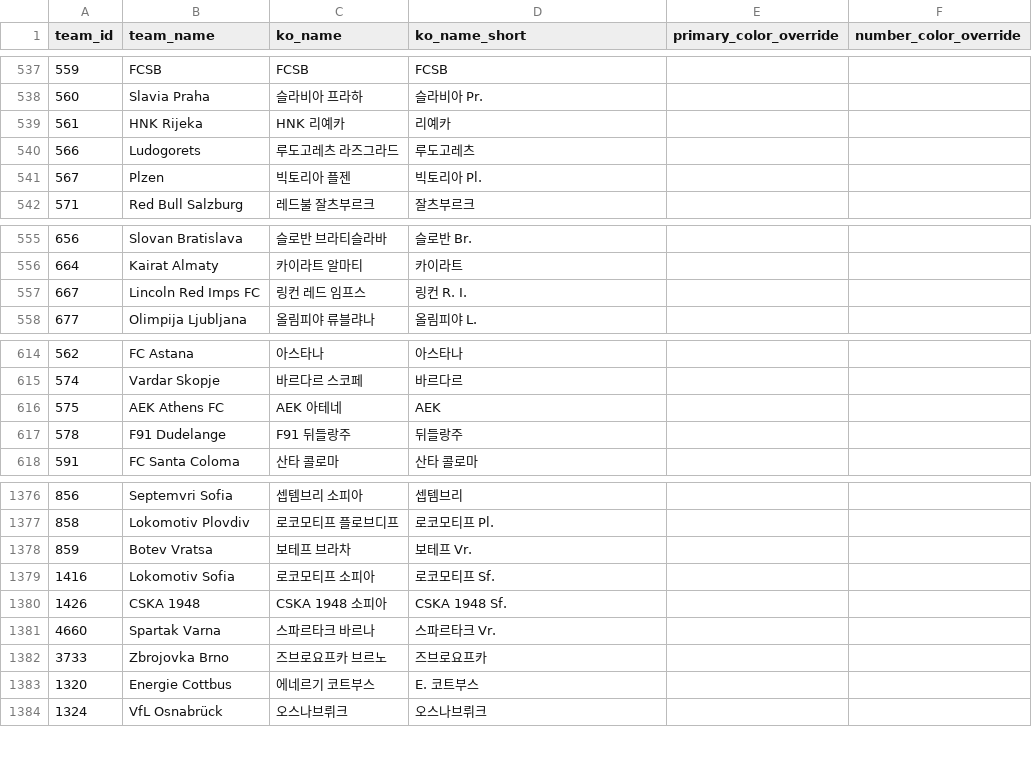
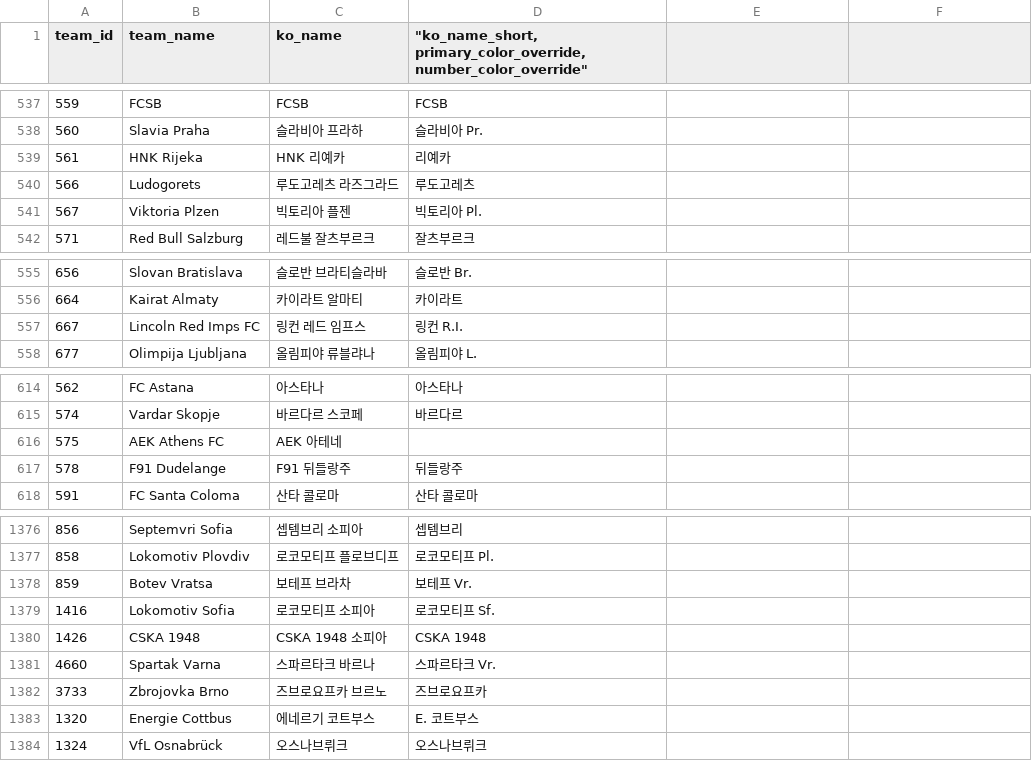
Before and after one commit to bgh1234554/football-obs-backend, a CSV file: src/main/resources/data/teams.csv, drawn as a sheet; only a part is shown, gaps mark what is left out; the diff covers the shown part only.

```diff
--- a/src/main/resources/data/teams.csv
+++ b/src/main/resources/data/teams.csv
@@ -1 +1 @@
-team_id, team_name, ko_name,ko_name_short, primary_color_override, number_color_override
+team_id, team_name, ko_name,"""ko_name_short, primary_color_override, number_color_override"""
@@ -540,3 +540,3 @@ team_id, team_name, ko_name,ko_name_short, primary_color_override, number_color_
 566,Ludogorets,루도고레츠 라즈그라드,루도고레츠
-567,Plzen,빅토리아 플젠,빅토리아 Pl.
+567,Viktoria Plzen,빅토리아 플젠,빅토리아 Pl.
 571,Red Bull Salzburg,레드불 잘츠부르크,잘츠부르크
@@ -556,3 +556,3 @@ team_id, team_name, ko_name,ko_name_short, primary_color_override, number_color_
 664,Kairat Almaty,카이라트 알마티,카이라트
-667,Lincoln Red Imps FC,링컨 레드 임프스,링컨 R. I.
+667,Lincoln Red Imps FC,링컨 레드 임프스,링컨 R.I.
 677,Olimpija Ljubljana,올림피야 류블랴나,올림피야 L.
@@ -615,3 +615,3 @@ team_id, team_name, ko_name,ko_name_short, primary_color_override, number_color_
 574,Vardar Skopje,바르다르 스코페,바르다르
-575,AEK Athens FC,AEK 아테네,AEK
+575,AEK Athens FC,AEK 아테네,
 578,F91 Dudelange,F91 뒤들랑주,뒤들랑주
@@ -1379,3 +1379,3 @@ team_id, team_name, ko_name,ko_name_short, primary_color_override, number_color_
 1416,Lokomotiv Sofia,로코모티프 소피아,로코모티프 Sf.
-1426,CSKA 1948,CSKA 1948 소피아,CSKA 1948 Sf.
+1426,CSKA 1948,CSKA 1948 소피아,CSKA 1948
 4660,Spartak Varna,스파르타크 바르나,스파르타크 Vr.
```
Also changed, not shown: 28 added rows and 17 edited cells elsewhere in this file, src/main/resources/data/venues.csv, 4 other files.
